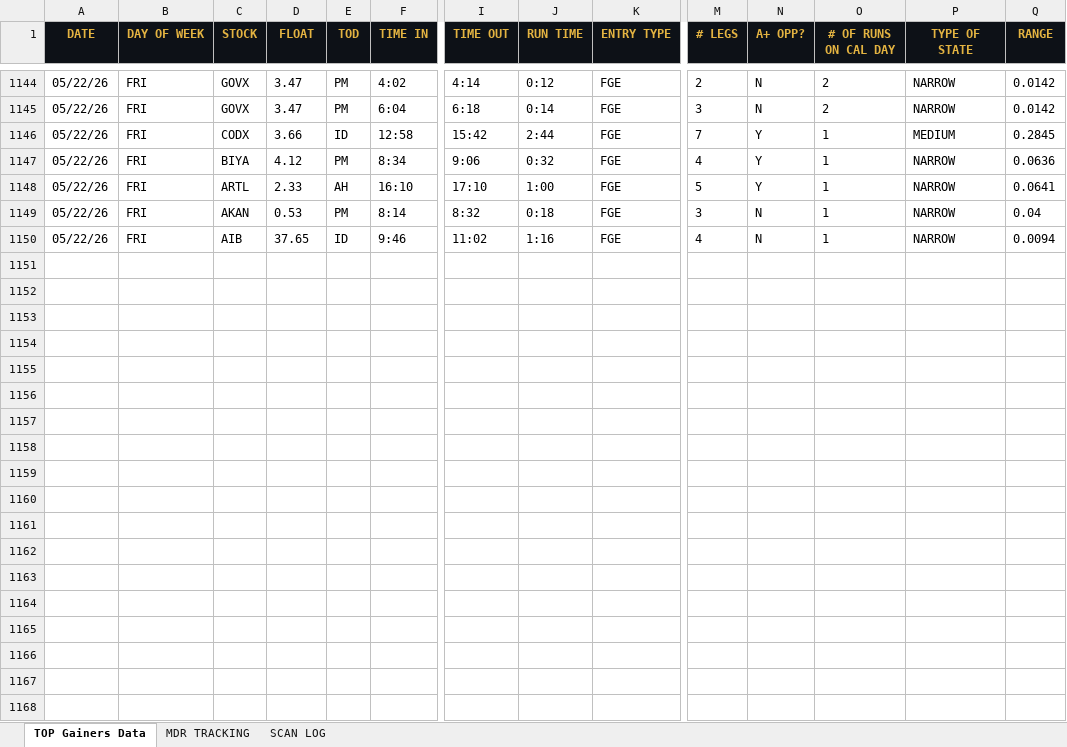
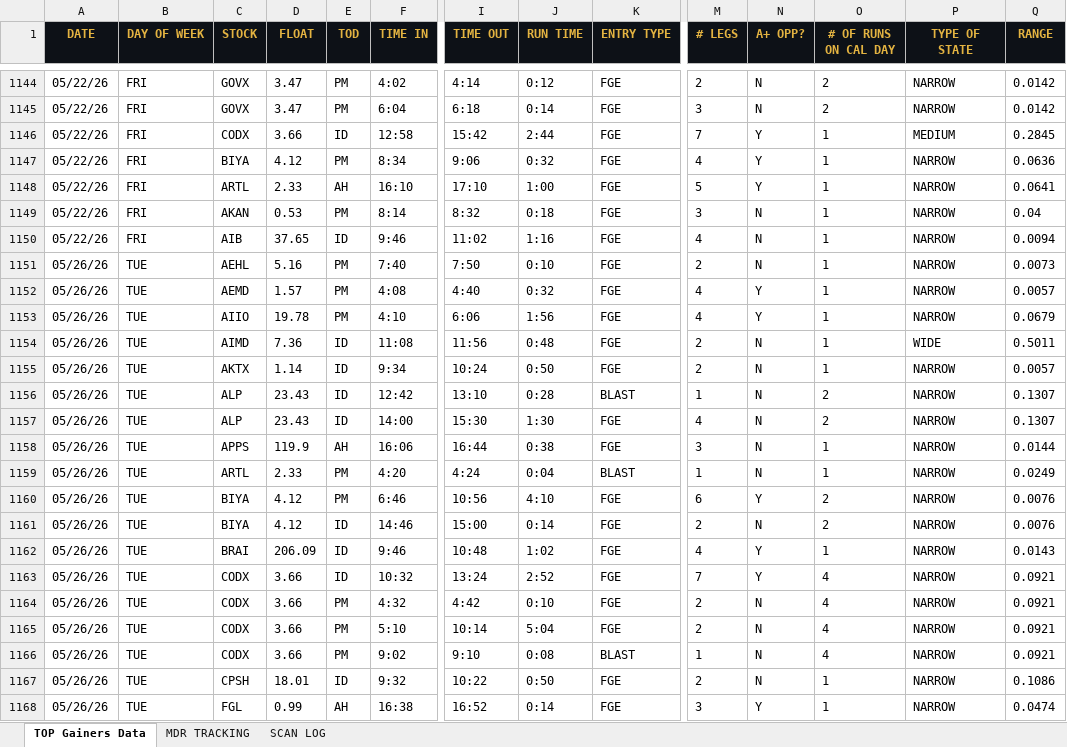
Before and after one commit to cmletsch/trading-system, an Excel workbook: data/trading_data_2026-05-27.xlsx, sheet TOP Gainers Data, drawn as a sheet; only a part is shown, gaps mark what is left out; values as stored, in another font and other column widths than the file's, no borders; rows hold the shown columns only; the diff covers the shown part only; the diff names each change by its address in the sheet, - before the commit and + after, or states it on an @@ line.

```diff
--- a/data/trading_data_2026-05-27.xlsx (sheet TOP Gainers Data)
+++ b/data/trading_data_2026-05-27.xlsx (sheet TOP Gainers Data)
+row 1151: 05/26/26 | TUE | AEHL | 5.16 | PM | 7:40 | 7:50 | 0:10 | FGE | 2 | N | 1 | NARROW | 0.0073
+row 1152: 05/26/26 | TUE | AEMD | 1.57 | PM | 4:08 | 4:40 | 0:32 | FGE | 4 | Y | 1 | NARROW | 0.0057
+row 1153: 05/26/26 | TUE | AIIO | 19.78 | PM | 4:10 | 6:06 | 1:56 | FGE | 4 | Y | 1 | NARROW | 0.0679
+row 1154: 05/26/26 | TUE | AIMD | 7.36 | ID | 11:08 | 11:56 | 0:48 | FGE | 2 | N | 1 | WIDE | 0.5011
+row 1155: 05/26/26 | TUE | AKTX | 1.14 | ID | 9:34 | 10:24 | 0:50 | FGE | 2 | N | 1 | NARROW | 0.0057
+row 1156: 05/26/26 | TUE | ALP | 23.43 | ID | 12:42 | 13:10 | 0:28 | BLAST | 1 | N | 2 | NARROW | 0.1307
+row 1157: 05/26/26 | TUE | ALP | 23.43 | ID | 14:00 | 15:30 | 1:30 | FGE | 4 | N | 2 | NARROW | 0.1307
+row 1158: 05/26/26 | TUE | APPS | 119.9 | AH | 16:06 | 16:44 | 0:38 | FGE | 3 | N | 1 | NARROW | 0.0144
+row 1159: 05/26/26 | TUE | ARTL | 2.33 | PM | 4:20 | 4:24 | 0:04 | BLAST | 1 | N | 1 | NARROW | 0.0249
+row 1160: 05/26/26 | TUE | BIYA | 4.12 | PM | 6:46 | 10:56 | 4:10 | FGE | 6 | Y | 2 | NARROW | 0.0076
+row 1161: 05/26/26 | TUE | BIYA | 4.12 | ID | 14:46 | 15:00 | 0:14 | FGE | 2 | N | 2 | NARROW | 0.0076
+row 1162: 05/26/26 | TUE | BRAI | 206.09 | ID | 9:46 | 10:48 | 1:02 | FGE | 4 | Y | 1 | NARROW | 0.0143
+row 1163: 05/26/26 | TUE | CODX | 3.66 | ID | 10:32 | 13:24 | 2:52 | FGE | 7 | Y | 4 | NARROW | 0.0921
+row 1164: 05/26/26 | TUE | CODX | 3.66 | PM | 4:32 | 4:42 | 0:10 | FGE | 2 | N | 4 | NARROW | 0.0921
+row 1165: 05/26/26 | TUE | CODX | 3.66 | PM | 5:10 | 10:14 | 5:04 | FGE | 2 | N | 4 | NARROW | 0.0921
+row 1166: 05/26/26 | TUE | CODX | 3.66 | PM | 9:02 | 9:10 | 0:08 | BLAST | 1 | N | 4 | NARROW | 0.0921
+row 1167: 05/26/26 | TUE | CPSH | 18.01 | ID | 9:32 | 10:22 | 0:50 | FGE | 2 | N | 1 | NARROW | 0.1086
+row 1168: 05/26/26 | TUE | FGL | 0.99 | AH | 16:38 | 16:52 | 0:14 | FGE | 3 | Y | 1 | NARROW | 0.0474
```
Also changed, not shown: 37 added rows elsewhere in this sheet, sheet MDR TRACKING, 2 other files.
